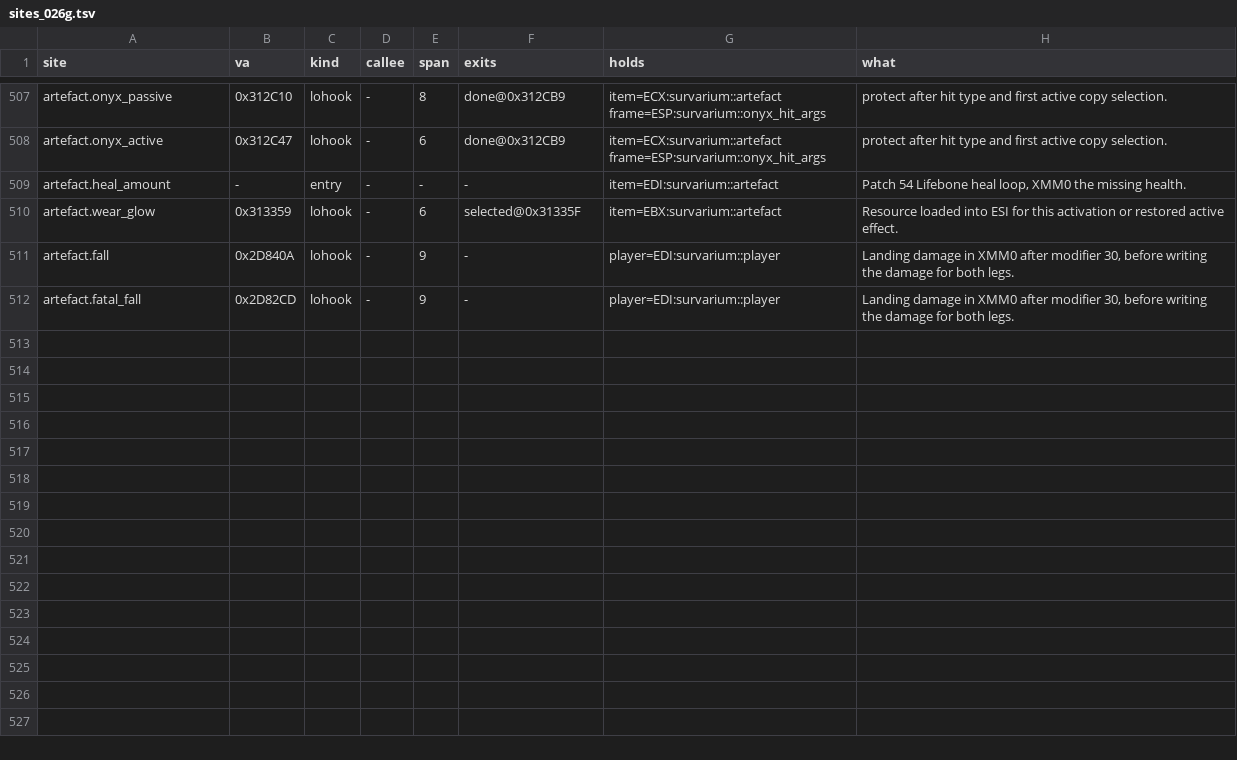
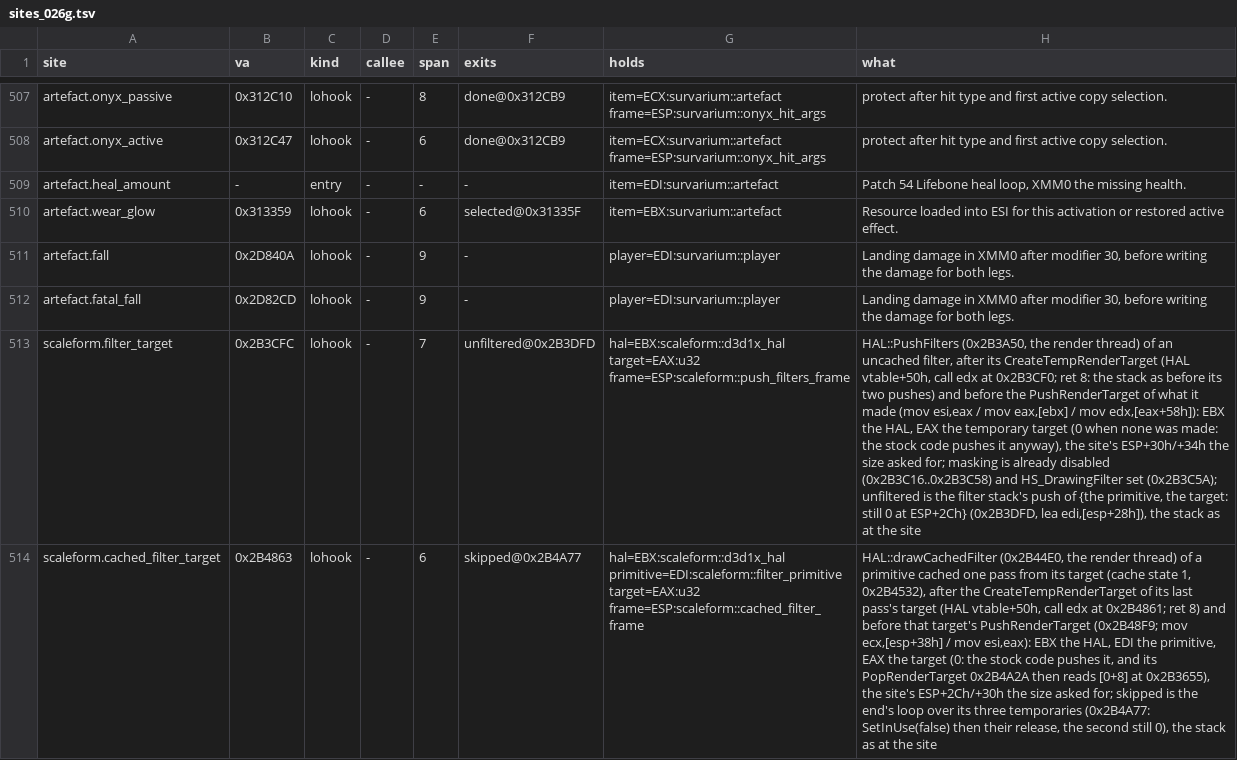
Before and after one commit to srp-survarium/skhid-srp, a TSV file: srp-026g/client-patches/sites_026g.tsv, drawn as a sheet; only a part is shown, gaps mark what is left out; the diff names each change by its address in the sheet, - before the commit and + after, or states it on an @@ line.

```diff
--- a/srp-026g/client-patches/sites_026g.tsv
+++ b/srp-026g/client-patches/sites_026g.tsv
+row 513: scaleform.filter_target | 0x2B3CFC | lohook | - | 7 | unfiltered@0x2B3DFD | hal=EBX:scaleform::d3d1x_hal target=EAX:u32 frame=ESP:scaleform::push_filters_frame | HAL::PushFilters (0x2B3A50, the render thread) of an uncached filter, after its CreateTempRenderTarget (HAL vtable+50h, call edx at 0x2B3CF0; ret 8: the stack as before its two pushes) and before the PushRenderTarget of what it made (mov esi,eax / mov eax,[ebx] / mov edx,[eax+58h]): EBX the HAL, EAX the temporary target (0 when none was made: the stock code pushes it anyway), the site's ESP+30h/+34h the size asked for; masking is already disabled (0x2B3C16..0x2B3C58) and HS_DrawingFilter set (0x2B3C5A); unfiltered is the filter stack's push of {the primitive, the target: still 0 at ESP+2Ch} (0x2B3DFD, lea edi,[esp+28h]), the stack as at the site
+row 514: scaleform.cached_filter_target | 0x2B4863 | lohook | - | 6 | skipped@0x2B4A77 | hal=EBX:scaleform::d3d1x_hal primitive=EDI:scaleform::filter_primitive target=EAX:u32 frame=ESP:scaleform::cached_filter_frame | HAL::drawCachedFilter (0x2B44E0, the render thread) of a primitive cached one pass from its target (cache state 1, 0x2B4532), after the CreateTempRenderTarget of its last pass's target (HAL vtable+50h, call edx at 0x2B4861; ret 8) and before that target's PushRenderTarget (0x2B48F9; mov ecx,[esp+38h] / mov esi,eax): EBX the HAL, EDI the primitive, EAX the target (0: the stock code pushes it, and its PopRenderTarget 0x2B4A2A then reads [0+8] at 0x2B3655), the site's ESP+2Ch/+30h the size asked for; skipped is the end's loop over its three temporaries (0x2B4A77: SetInUse(false) then their release, the second still 0), the stack as at the site
```
Also changed, not shown: srp-026g/client-patches/engine_026g.tsv, srp-026g/client-patches/fields_026g.tsv, 15 other files.
